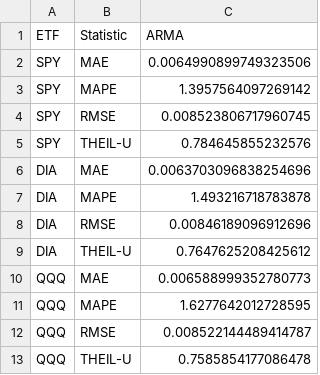
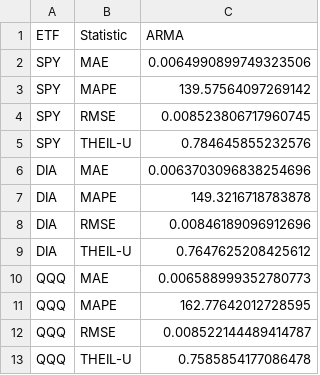
Before and after one commit to Chay16/PortfolioOptimization, a CSV file: table/ARMATable4.csv, drawn as a sheet.

Commit message:
generated ARMA table 4

```diff
--- a/table/ARMATable4.csv
+++ b/table/ARMATable4.csv
@@ -2,3 +2,3 @@ ETF,Statistic,ARMA
 SPY,MAE,0.0064990899749323506
-SPY,MAPE,1.3957564097269142
+SPY,MAPE,139.57564097269142
 SPY,RMSE,0.008523806717960745
@@ -6,3 +6,3 @@ SPY,THEIL-U,0.784645855232576
 DIA,MAE,0.0063703096838254696
-DIA,MAPE,1.493216718783878
+DIA,MAPE,149.3216718783878
 DIA,RMSE,0.00846189096912696
@@ -10,3 +10,3 @@ DIA,THEIL-U,0.7647625208425612
 QQQ,MAE,0.006588999352780773
-QQQ,MAPE,1.6277642012728595
+QQQ,MAPE,162.77642012728595
 QQQ,RMSE,0.008522144489414787
```
Also changed, not shown: 1 other file.
